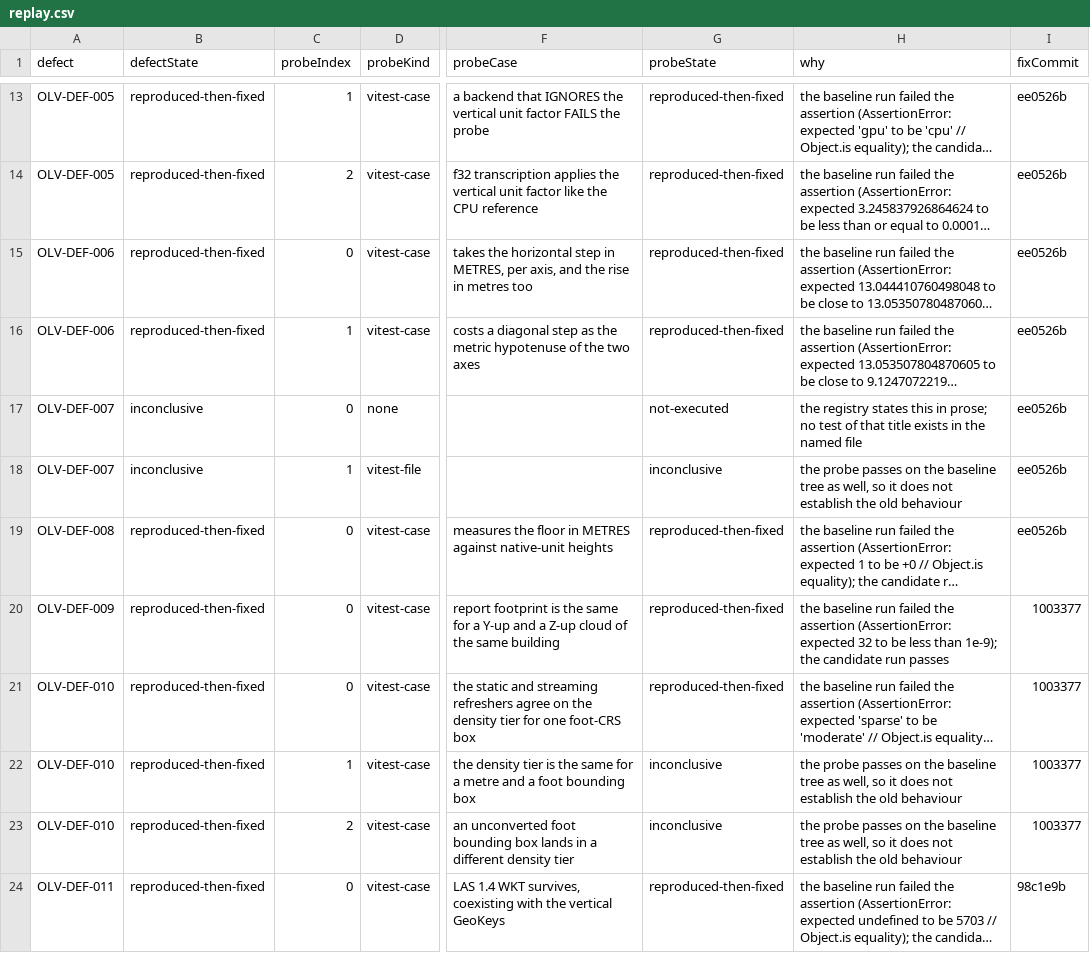
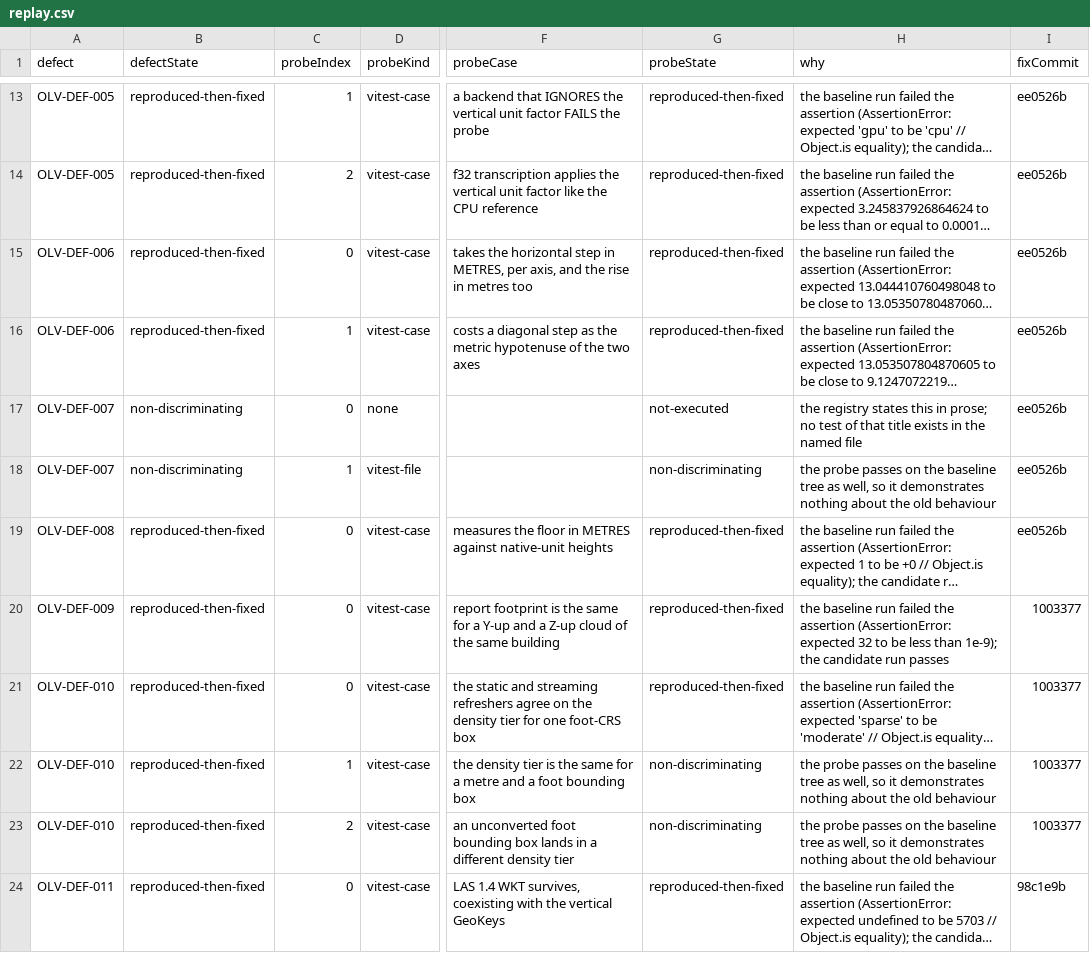
Before and after one commit to Aurtechmx/openlidarviewer, a CSV file: validation/defects/replay/replay.csv, drawn as a sheet; only a part is shown, gaps mark what is left out; long unchanged cells end in …; the diff covers the shown part only; the diff names each change by its address in the sheet, - before the commit and + after, or states it on an @@ line.

```diff
--- a/validation/defects/replay/replay.csv
+++ b/validation/defects/replay/replay.csv
-B17:B18 (defectState): inconclusive
+B17:B18 (defectState): non-discriminating
-G18 (probeState): inconclusive
+G18 (probeState): non-discriminating
-H18 (why): …so it does not establish the old…
+H18 (why): …so it demonstrates nothing about the old…
-G22:G23 (probeState): inconclusive
+G22:G23 (probeState): non-discriminating
-H22:H23 (why): …so it does not establish the old…
+H22:H23 (why): …so it demonstrates nothing about the old…
```
Also changed, not shown: 18 edited cells elsewhere in this file, 7 other files.
